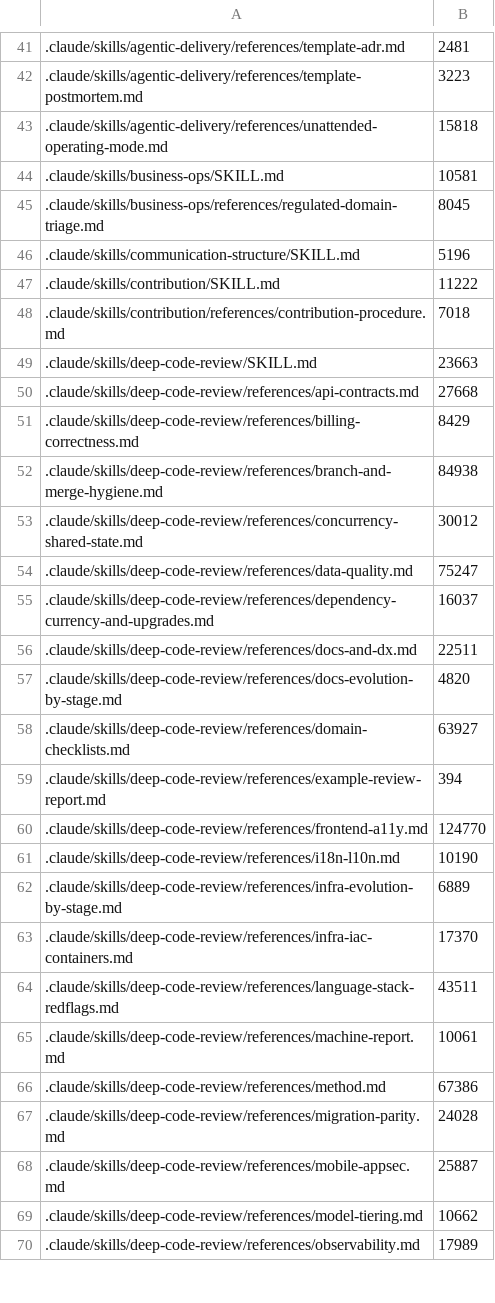
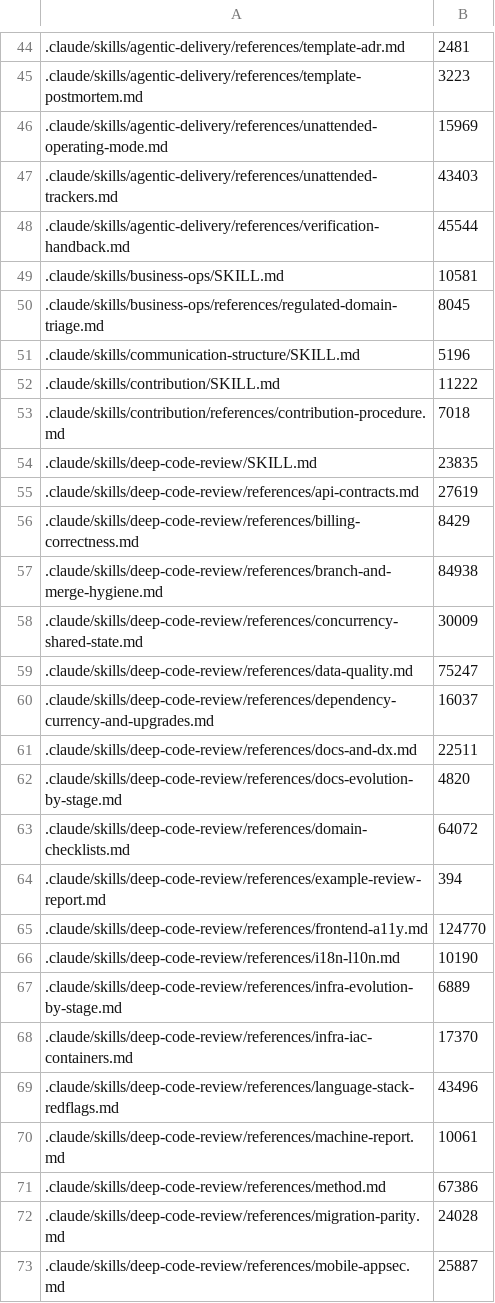
Before and after one commit to remigiusz-antczak/deep-code-review, a TSV file: scripts/size-budgets.tsv, drawn as a sheet; only a part is shown, gaps mark what is left out; the shorter side is filled out with more unchanged rows; the diff covers the shown part only.

```diff
--- a/scripts/size-budgets.tsv
+++ b/scripts/size-budgets.tsv
@@ -42,3 +45,5 @@
 .claude/skills/agentic-delivery/references/template-postmortem.md	3223
-.claude/skills/agentic-delivery/references/unattended-operating-mode.md	15818
+.claude/skills/agentic-delivery/references/unattended-operating-mode.md	15969
+.claude/skills/agentic-delivery/references/unattended-trackers.md	43403
+.claude/skills/agentic-delivery/references/verification-handback.md	45544
 .claude/skills/business-ops/SKILL.md	10581
@@ -48,7 +53,7 @@
 .claude/skills/contribution/references/contribution-procedure.md	7018
-.claude/skills/deep-code-review/SKILL.md	23663
-.claude/skills/deep-code-review/references/api-contracts.md	27668
+.claude/skills/deep-code-review/SKILL.md	23835
+.claude/skills/deep-code-review/references/api-contracts.md	27619
 .claude/skills/deep-code-review/references/billing-correctness.md	8429
 .claude/skills/deep-code-review/references/branch-and-merge-hygiene.md	84938
-.claude/skills/deep-code-review/references/concurrency-shared-state.md	30012
+.claude/skills/deep-code-review/references/concurrency-shared-state.md	30009
 .claude/skills/deep-code-review/references/data-quality.md	75247
@@ -57,3 +62,3 @@
 .claude/skills/deep-code-review/references/docs-evolution-by-stage.md	4820
-.claude/skills/deep-code-review/references/domain-checklists.md	63927
+.claude/skills/deep-code-review/references/domain-checklists.md	64072
 .claude/skills/deep-code-review/references/example-review-report.md	394
@@ -63,3 +68,3 @@
 .claude/skills/deep-code-review/references/infra-iac-containers.md	17370
-.claude/skills/deep-code-review/references/language-stack-redflags.md	43511
+.claude/skills/deep-code-review/references/language-stack-redflags.md	43496
 .claude/skills/deep-code-review/references/machine-report.md	10061
```
Also changed, not shown: 5 added rows and 10 edited cells elsewhere in this file, scripts/mustload-budgets.tsv, 30 other files.
